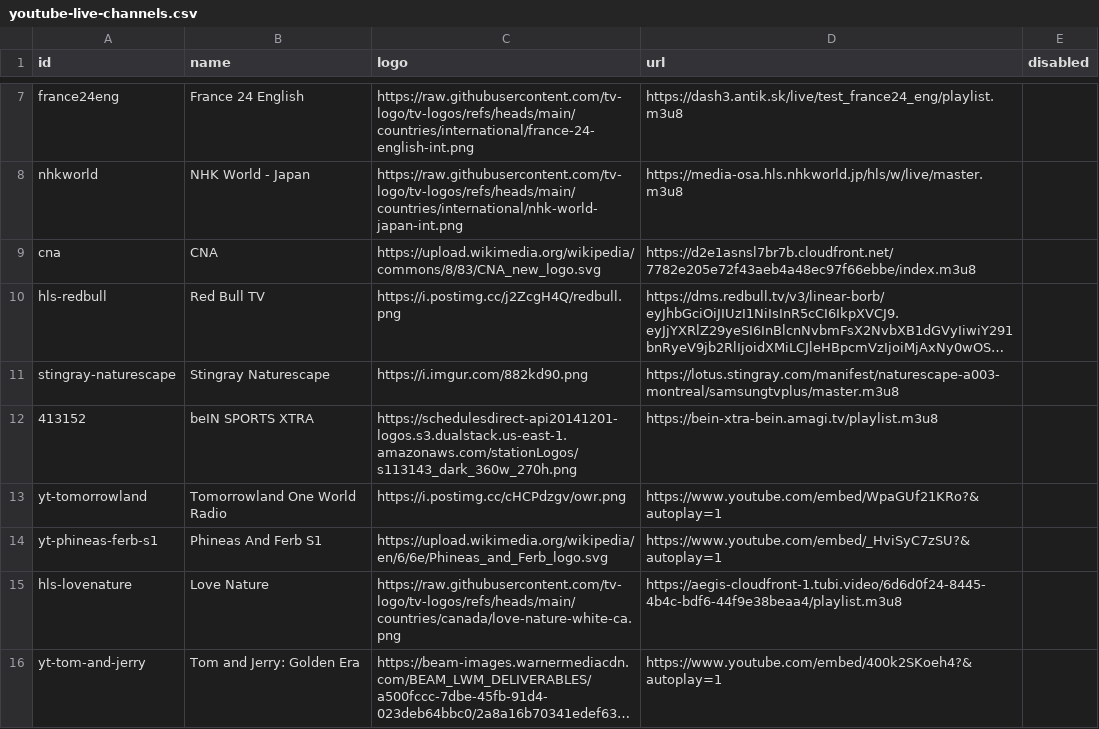
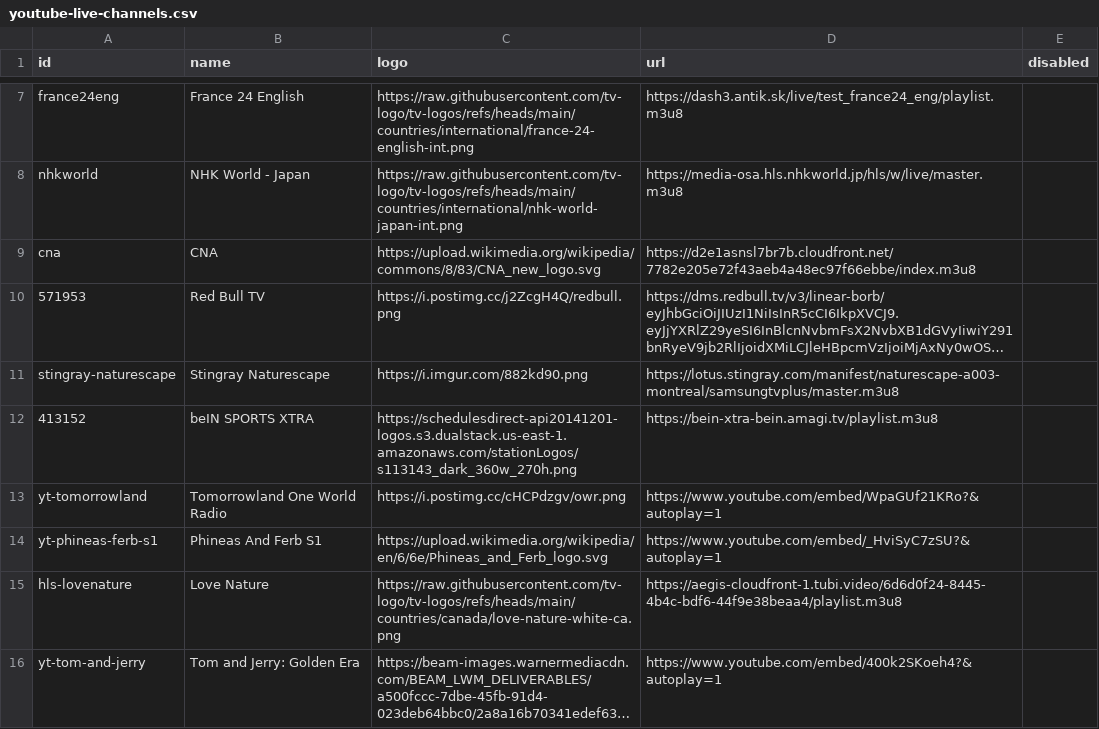
Before and after one commit to ducnt123/tvtools, a CSV file: youtube-live-channels.csv, drawn as a sheet; only a part is shown, gaps mark what is left out; long unchanged cells end in …; the diff names each change by its address in the sheet, - before the commit and + after, or states it on an @@ line.

Commit message:
Cập nhật youtube-live-channels.csv từ trang quản trị Stream24

```diff
--- a/youtube-live-channels.csv
+++ b/youtube-live-channels.csv
-A10 (id): hls-redbull
+A10 (id): 571953
```
